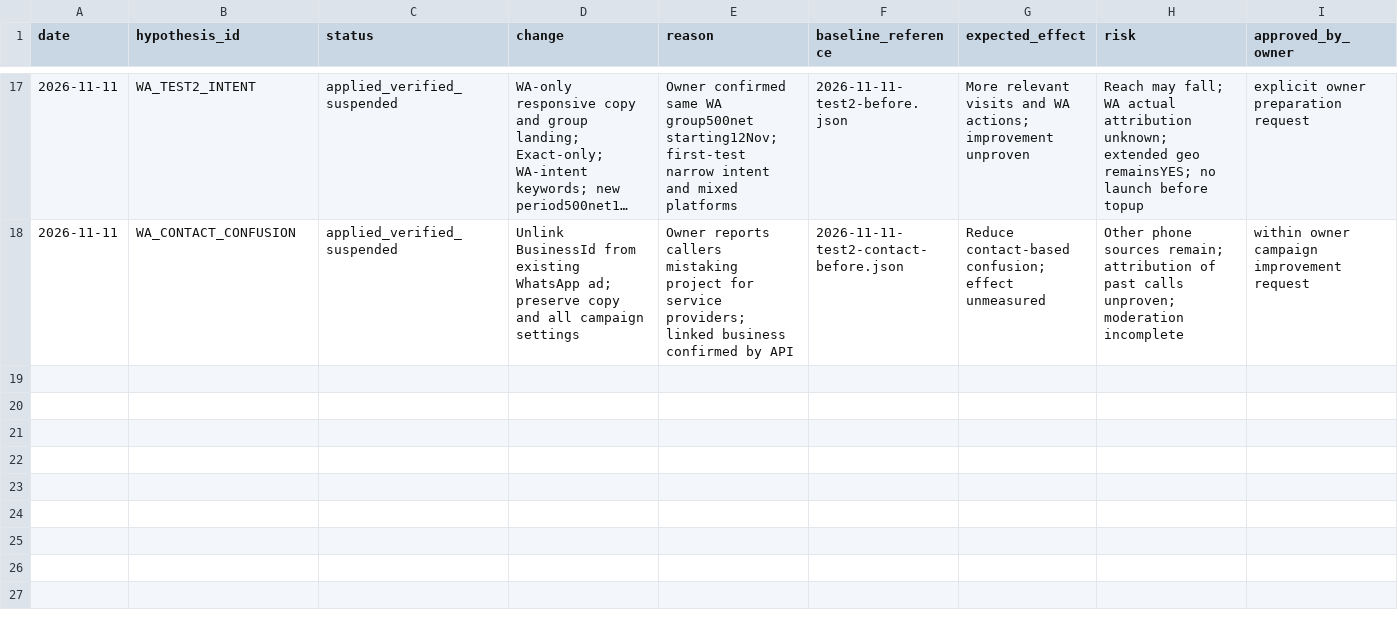
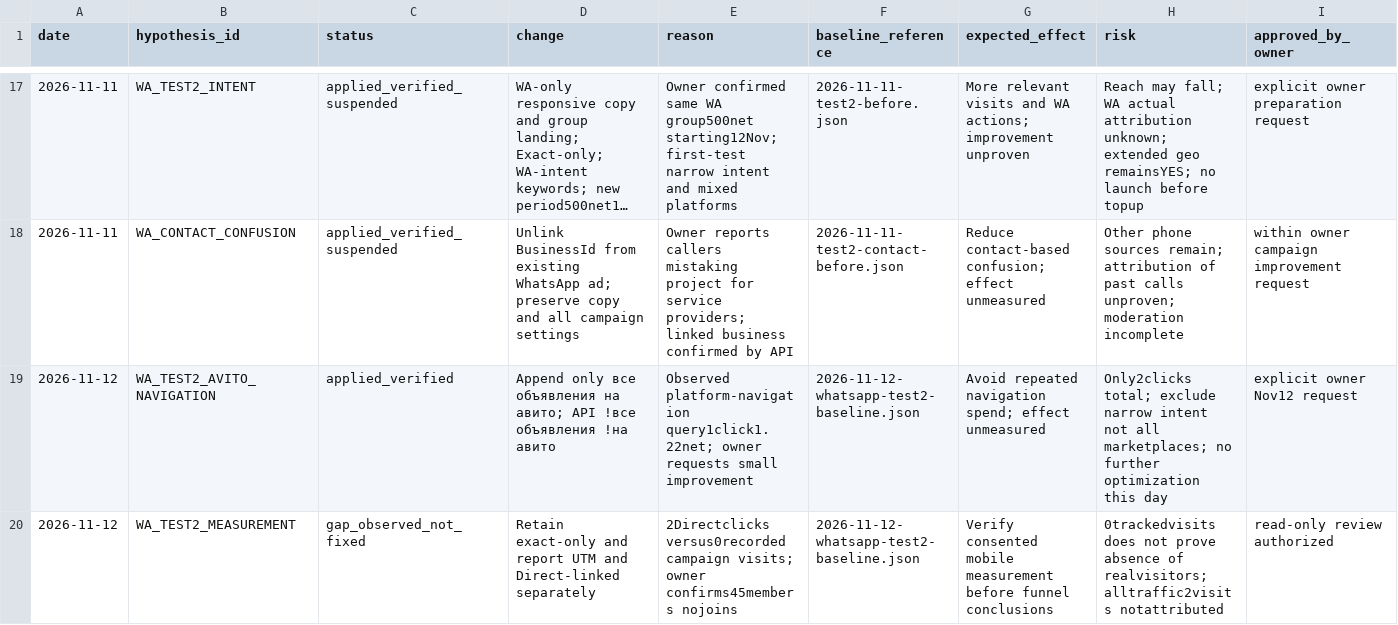
Before and after one commit to abdylzhelil/obyavleniya-dagestan, a CSV file: docs/marketing/campaign-optimization-log.csv, drawn as a sheet; only a part is shown, gaps mark what is left out; long unchanged cells end in …; rows hold the shown columns only; the diff names each change by its address in the sheet, - before the commit and + after, or states it on an @@ line.

Commit message:
docs: log applied intent correction and unresolved measurement hypothesis

```diff
--- a/docs/marketing/campaign-optimization-log.csv
+++ b/docs/marketing/campaign-optimization-log.csv
+row 19: 2026-11-12 | WA_TEST2_AVITO_NAVIGATION | applied_verified | Append only все объявления на авито; API !все объявления !на авито | Observed platform-navigation query1click1.22net; owner requests small improvement | 2026-11-12-whatsapp-test2-baseline.json | Avoid repeated navigation spend; effect unmeasured | Only2clicks total; exclude narrow intent not all marketplaces; no further optimization this day | explicit owner Nov12 request
+row 20: 2026-11-12 | WA_TEST2_MEASUREMENT | gap_observed_not_fixed | Retain exact-only and report UTM and Direct-linked separately | 2Directclicks versus0recorded campaign visits; owner confirms45members nojoins | 2026-11-12-whatsapp-test2-baseline.json | Verify consented mobile measurement before funnel conclusions | 0trackedvisits does not prove absence of realvisitors; alltraffic2visits notattributed | read-only review authorized
```
